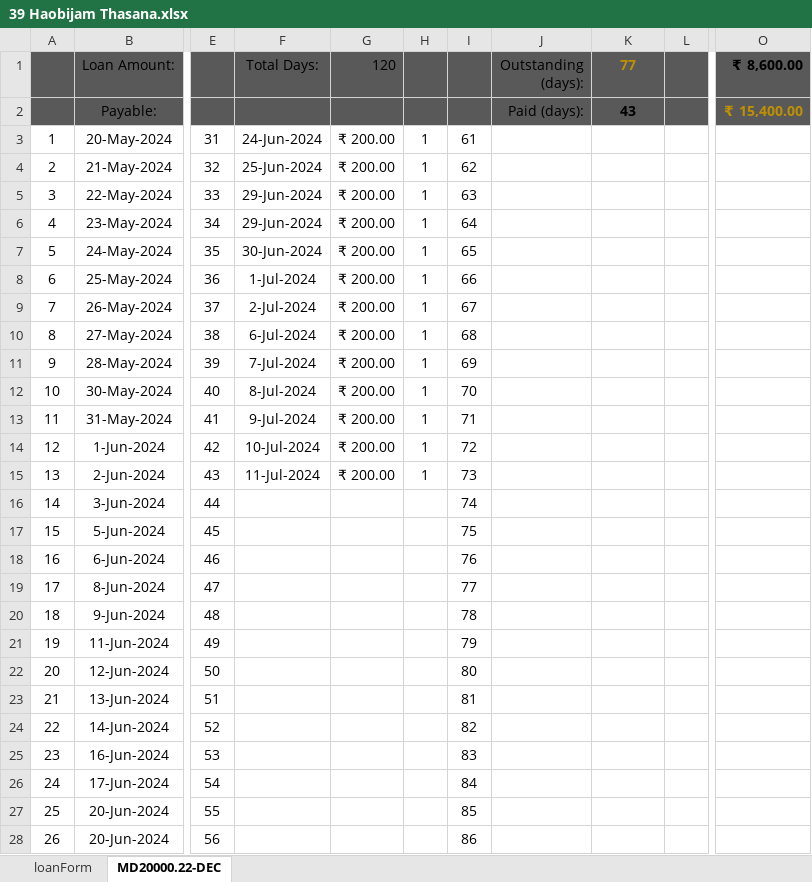
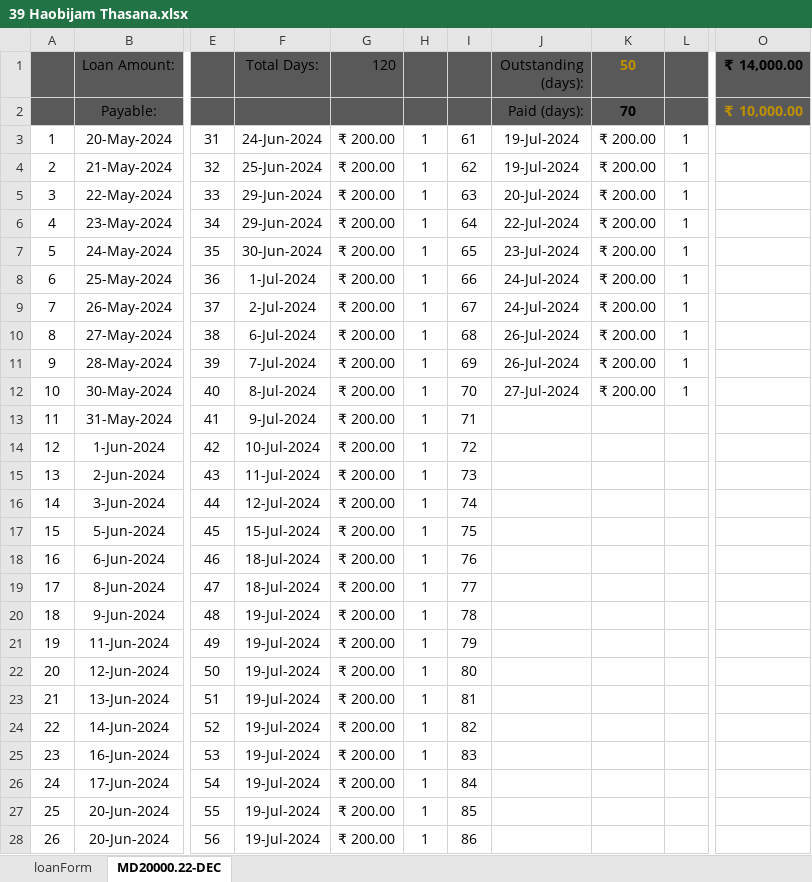
Before and after one commit to aboongm/tungfamFinance, an Excel workbook: LoanOfficer-A/2023/39 Haobijam Thasana.xlsx, sheet MD20000.22-DEC, drawn as a sheet; only a part is shown, gaps mark what is left out; values as stored, in another font and other column widths than the file's, no borders; the diff covers the shown part only; the diff names each change by its address in the sheet, - before the commit and + after, or states it on an @@ line.

```diff
--- a/LoanOfficer-A/2023/39 Haobijam Thasana.xlsx (sheet MD20000.22-DEC)
+++ b/LoanOfficer-A/2023/39 Haobijam Thasana.xlsx (sheet MD20000.22-DEC)
-K1: 77
+K1: 50
-O1: ₹ 8,600.00
+O1: ₹ 14,000.00
-K2 (50): 43
+K2 (50): 70
-O2 (₹ 14,000.00): ₹ 15,400.00
+O2 (₹ 14,000.00): ₹ 10,000.00
-J3:J4 (Outstanding (days):): (empty)
+J3:J4 (Outstanding (days):): 19-Jul-2024
-K3:K12 (50): (empty)
+K3:K12 (50): ₹ 200.00
-L3:L12: (empty)
+L3:L12: 1
-J5 (Outstanding (days):): (empty)
+J5 (Outstanding (days):): 20-Jul-2024
-J6 (Outstanding (days):): (empty)
+J6 (Outstanding (days):): 22-Jul-2024
-J7 (Outstanding (days):): (empty)
+J7 (Outstanding (days):): 23-Jul-2024
-J8:J9 (Outstanding (days):): (empty)
+J8:J9 (Outstanding (days):): 24-Jul-2024
-J10:J11 (Outstanding (days):): (empty)
+J10:J11 (Outstanding (days):): 26-Jul-2024
-J12 (Outstanding (days):): (empty)
+J12 (Outstanding (days):): 27-Jul-2024
-F16 (Total Days:): (empty)
+F16 (Total Days:): 12-Jul-2024
-G16:G28 (120): (empty)
+G16:G28 (120): ₹ 200.00
-H16:H28: (empty)
+H16:H28: 1
-F17 (Total Days:): (empty)
+F17 (Total Days:): 15-Jul-2024
-F18:F19 (Total Days:): (empty)
+F18:F19 (Total Days:): 18-Jul-2024
-F20:F28 (Total Days:): (empty)
+F20:F28 (Total Days:): 19-Jul-2024
```
Also changed, not shown: 12 edited cells elsewhere in this sheet, LoanOfficer-A/2023/40 priya daily.xlsx, LoanOfficer-A/2023/42 Ranita.xlsx, 31 other files.
